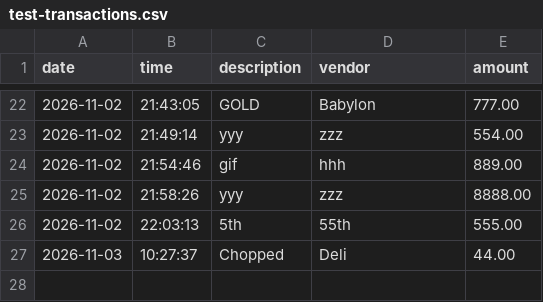
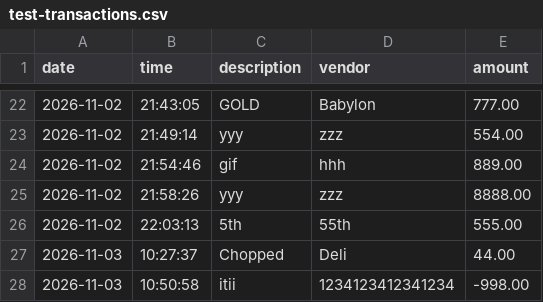
Before and after one commit to josweon/capstone-1, a CSV file: src/main/resources/test-transactions.csv, drawn as a sheet; only a part is shown, gaps mark what is left out.

```diff
--- a/src/main/resources/test-transactions.csv
+++ b/src/main/resources/test-transactions.csv
@@ -27 +27,2 @@ date|time|description|vendor|amount
 2026-11-03|10:27:37|Chopped|Deli|44.00
+2026-11-03|10:50:58|itii|1234123412341234|-998.00
```
Also changed, not shown: 2 other files.
